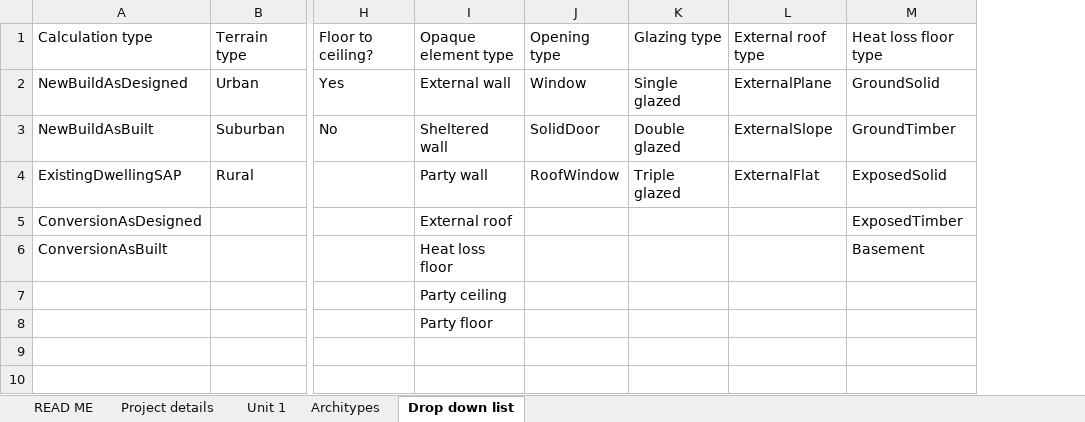
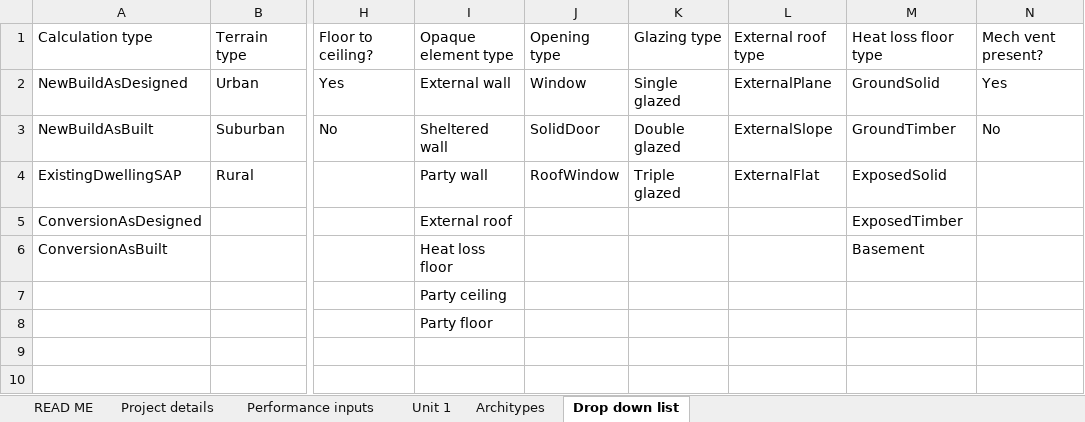
Before and after one commit to HoareLea/SAP_XML_Generator, an Excel workbook: CALC-XX-XX-SAP CALC TEMPLATE.xlsx, sheet Drop down list, drawn as a sheet; only a part is shown, gaps mark what is left out; values as stored, in another font and other column widths than the file's, no borders; the diff names each change by its address in the sheet, - before the commit and + after, or states it on an @@ line.

```diff
--- a/CALC-XX-XX-SAP CALC TEMPLATE.xlsx (sheet Drop down list)
+++ b/CALC-XX-XX-SAP CALC TEMPLATE.xlsx (sheet Drop down list)
+sheet tab: Performance inputs
+column N, rows 1-3: Mech vent present? | Yes | No
```
Also changed, not shown: sheet Unit 1, sheet Architypes, sheet READ ME, charts or pictures, 1 other file.
